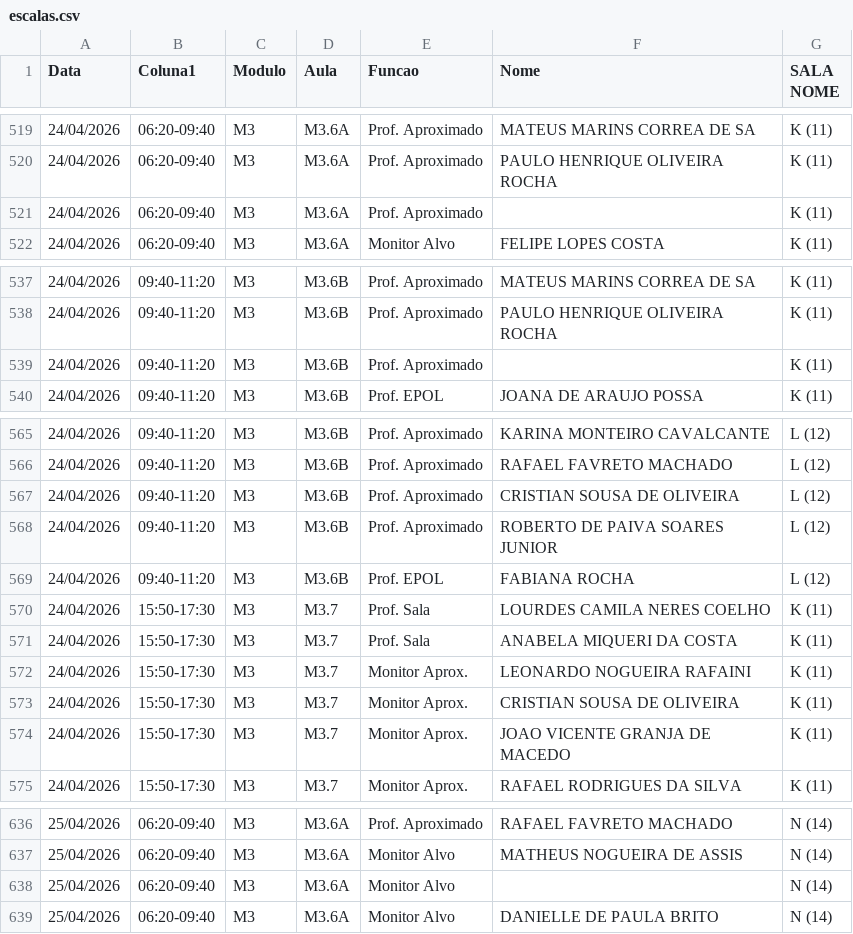
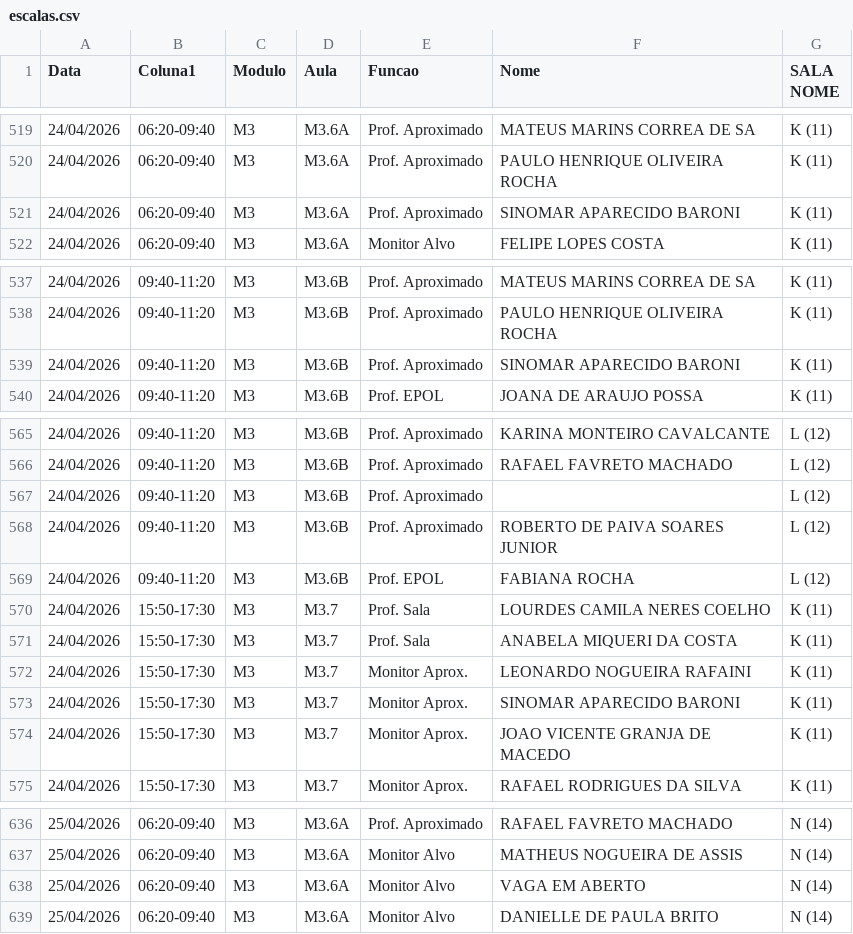
Before and after one commit to marcelmfpm-ai/painel-professores-2, a CSV file: escalas.csv, drawn as a sheet; only a part is shown, gaps mark what is left out; the diff covers the shown part only.

```diff
--- a/escalas.csv
+++ b/escalas.csv
@@ -520,3 +520,3 @@ Data;Coluna1;Modulo;Aula;Funcao;Nome;SALA NOME
 24/04/2026;06:20-09:40;M3;M3.6A;Prof. Aproximado;PAULO HENRIQUE OLIVEIRA ROCHA;K (11)
-24/04/2026;06:20-09:40;M3;M3.6A;Prof. Aproximado;;K (11)
+24/04/2026;06:20-09:40;M3;M3.6A;Prof. Aproximado;SINOMAR APARECIDO BARONI;K (11)
 24/04/2026;06:20-09:40;M3;M3.6A;Monitor Alvo;FELIPE LOPES COSTA;K (11)
@@ -538,3 +538,3 @@ Data;Coluna1;Modulo;Aula;Funcao;Nome;SALA NOME
 24/04/2026;09:40-11:20;M3;M3.6B;Prof. Aproximado;PAULO HENRIQUE OLIVEIRA ROCHA;K (11)
-24/04/2026;09:40-11:20;M3;M3.6B;Prof. Aproximado;;K (11)
+24/04/2026;09:40-11:20;M3;M3.6B;Prof. Aproximado;SINOMAR APARECIDO BARONI;K (11)
 24/04/2026;09:40-11:20;M3;M3.6B;Prof. EPOL;JOANA DE ARAUJO POSSA;K (11)
@@ -566,3 +566,3 @@ Data;Coluna1;Modulo;Aula;Funcao;Nome;SALA NOME
 24/04/2026;09:40-11:20;M3;M3.6B;Prof. Aproximado;RAFAEL FAVRETO MACHADO;L (12)
-24/04/2026;09:40-11:20;M3;M3.6B;Prof. Aproximado;CRISTIAN SOUSA DE OLIVEIRA;L (12)
+24/04/2026;09:40-11:20;M3;M3.6B;Prof. Aproximado;;L (12)
 24/04/2026;09:40-11:20;M3;M3.6B;Prof. Aproximado;ROBERTO DE PAIVA SOARES JUNIOR;L (12)
@@ -572,3 +572,3 @@ Data;Coluna1;Modulo;Aula;Funcao;Nome;SALA NOME
 24/04/2026;15:50-17:30;M3;M3.7;Monitor Aprox.;LEONARDO NOGUEIRA RAFAINI;K (11)
-24/04/2026;15:50-17:30;M3;M3.7;Monitor Aprox.;CRISTIAN SOUSA DE OLIVEIRA;K (11)
+24/04/2026;15:50-17:30;M3;M3.7;Monitor Aprox.;SINOMAR APARECIDO BARONI;K (11)
 24/04/2026;15:50-17:30;M3;M3.7;Monitor Aprox.;JOAO VICENTE GRANJA DE MACEDO;K (11)
@@ -637,3 +637,3 @@ Data;Coluna1;Modulo;Aula;Funcao;Nome;SALA NOME
 25/04/2026;06:20-09:40;M3;M3.6A;Monitor Alvo;MATHEUS NOGUEIRA DE ASSIS;N (14)
-25/04/2026;06:20-09:40;M3;M3.6A;Monitor Alvo;;N (14)
+25/04/2026;06:20-09:40;M3;M3.6A;Monitor Alvo;VAGA EM ABERTO;N (14)
 25/04/2026;06:20-09:40;M3;M3.6A;Monitor Alvo;DANIELLE DE PAULA BRITO;N (14)
```
Also changed, not shown: 6 edited cells elsewhere in this file.
